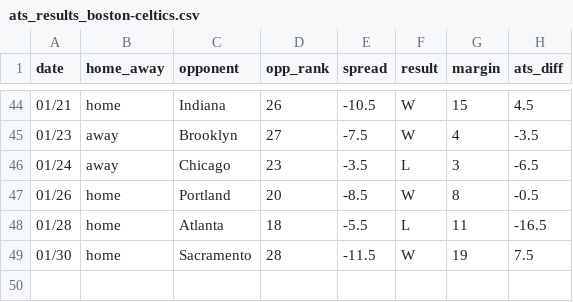
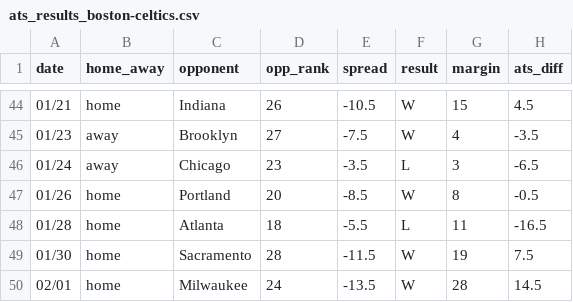
Before and after one commit to ajoros/nbabetinfo, a CSV file: ats_results_boston-celtics.csv, drawn as a sheet; only a part is shown, gaps mark what is left out.

```diff
--- a/ats_results_boston-celtics.csv
+++ b/ats_results_boston-celtics.csv
@@ -49 +49,2 @@ date,home_away,opponent,opp_rank,spread,result,margin,ats_diff
 01/30,home,Sacramento,28,-11.5,W,19,7.5
+02/01,home,Milwaukee,24,-13.5,W,28,14.5
```
Also changed, not shown: ats_results_milwaukee-bucks.csv, 3 other files.
